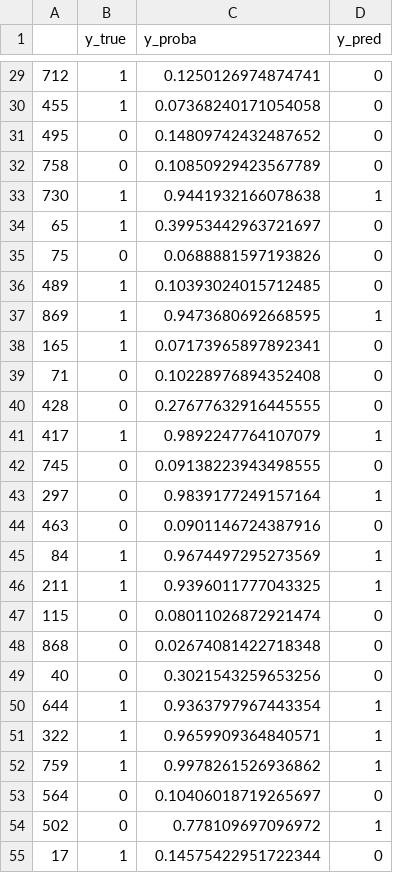
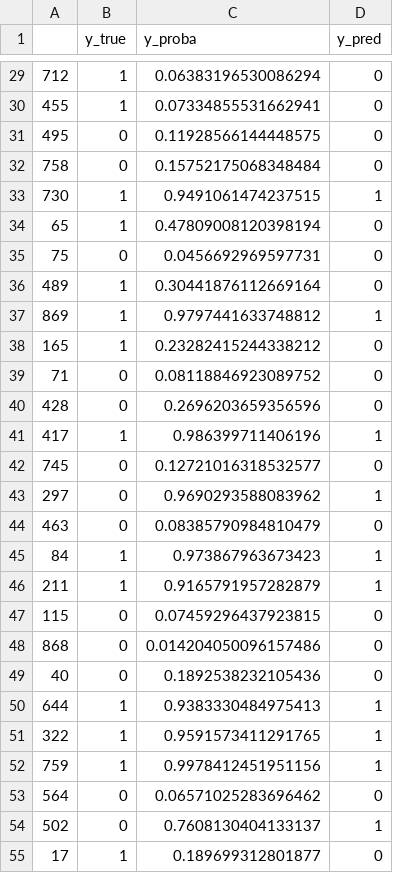
Before and after one commit to Uvlazhnitel/Titanic-Survived-Classification, a CSV file: reports/test_predictions.csv, drawn as a sheet; only a part is shown, gaps mark what is left out; the diff covers the shown part only.

```diff
--- a/reports/test_predictions.csv
+++ b/reports/test_predictions.csv
@@ -29,27 +29,27 @@
-712,1,0.1250126974874741,0
-455,1,0.07368240171054058,0
-495,0,0.14809742432487652,0
-758,0,0.10850929423567789,0
-730,1,0.9441932166078638,1
-65,1,0.39953442963721697,0
-75,0,0.0688881597193826,0
-489,1,0.10393024015712485,0
-869,1,0.9473680692668595,1
-165,1,0.07173965897892341,0
-71,0,0.10228976894352408,0
-428,0,0.27677632916445555,0
-417,1,0.9892247764107079,1
-745,0,0.09138223943498555,0
-297,0,0.9839177249157164,1
-463,0,0.0901146724387916,0
-84,1,0.9674497295273569,1
-211,1,0.9396011777043325,1
-115,0,0.08011026872921474,0
-868,0,0.02674081422718348,0
-40,0,0.3021543259653256,0
-644,1,0.9363797967443354,1
-322,1,0.9659909364840571,1
-759,1,0.9978261526936862,1
-564,0,0.10406018719265697,0
-502,0,0.778109697096972,1
-17,1,0.14575422951722344,0
+712,1,0.06383196530086294,0
+455,1,0.07334855531662941,0
+495,0,0.11928566144448575,0
+758,0,0.15752175068348484,0
+730,1,0.9491061474237515,1
+65,1,0.47809008120398194,0
+75,0,0.0456692969597731,0
+489,1,0.30441876112669164,0
+869,1,0.9797441633748812,1
+165,1,0.23282415244338212,0
+71,0,0.08118846923089752,0
+428,0,0.2696203659356596,0
+417,1,0.986399711406196,1
+745,0,0.12721016318532577,0
+297,0,0.9690293588083962,1
+463,0,0.08385790984810479,0
+84,1,0.973867963673423,1
+211,1,0.9165791957282879,1
+115,0,0.07459296437923815,0
+868,0,0.014204050096157486,0
+40,0,0.1892538232105436,0
+644,1,0.9383330484975413,1
+322,1,0.9591573411291765,1
+759,1,0.9978412451951156,1
+564,0,0.06571025283696462,0
+502,0,0.7608130404133137,1
+17,1,0.189699312801877,0
```
Also changed, not shown: 154 edited cells elsewhere in this file, 5 other files.
